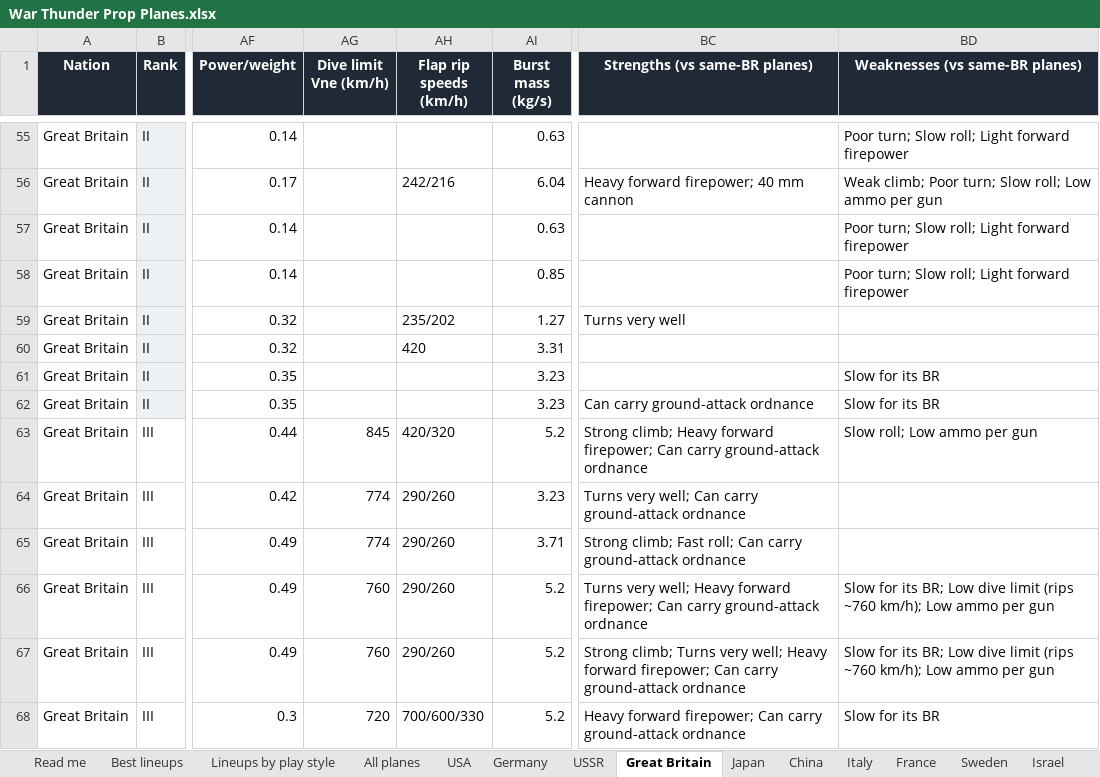
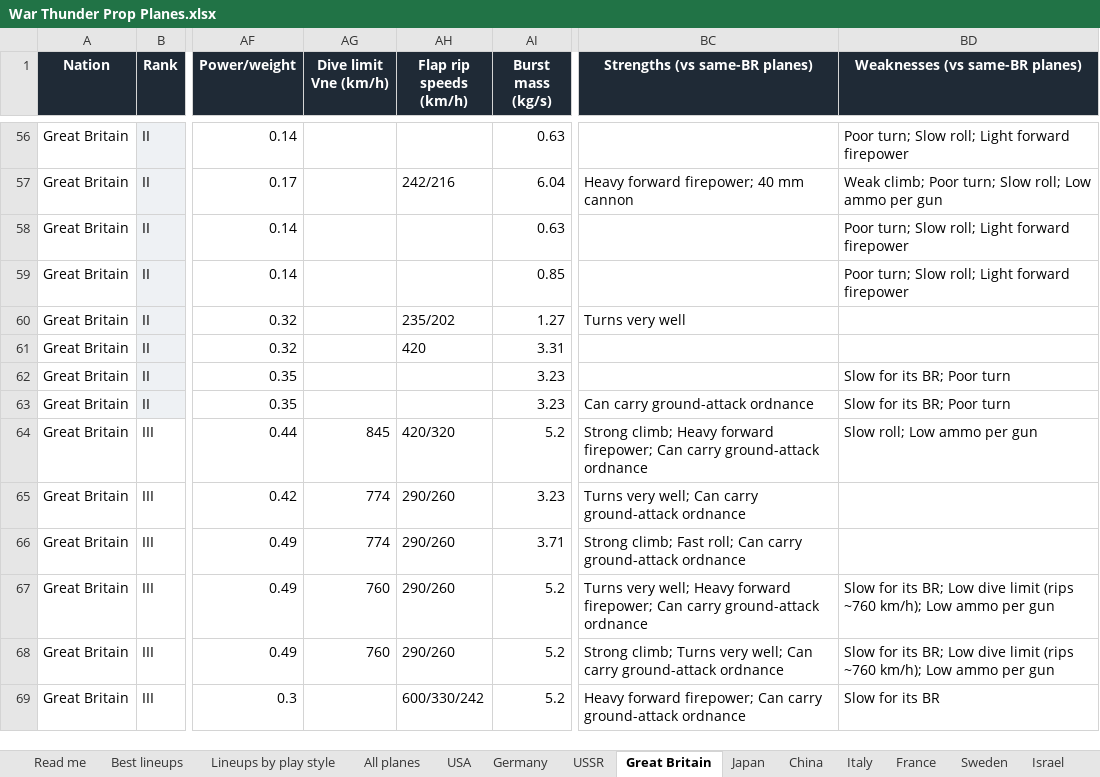
Before and after one commit to allentj14/prop-hangar, an Excel workbook: data/War Thunder Prop Planes.xlsx, sheet Great Britain, drawn as a sheet; only a part is shown, gaps mark what is left out; values as stored, in another font and other column widths than the file's, no borders; addresses are those after the commit; the diff covers the shown part only; the diff names each change by its address in the sheet, - before the commit and + after, or states it on an @@ line.

Commit message:
Plane data for game version 2.60.0.21

```diff
--- a/data/War Thunder Prop Planes.xlsx (sheet Great Britain)
+++ b/data/War Thunder Prop Planes.xlsx (sheet Great Britain)
-BD62:BD63 (Weaknesses (vs same-BR planes)): Slow for its BR
+BD62:BD63 (Weaknesses (vs same-BR planes)): Slow for its BR; Poor turn
-BC68 (Strengths (vs same-BR planes)): …very well; Heavy forward firepower; Can carry…
+BC68 (Strengths (vs same-BR planes)): …very well; Can carry…
-AG69 (Dive limit Vne (km/h)): 720
+AG69 (Dive limit Vne (km/h)): (empty)
-AH69 (Flap rip speeds (km/h)): 700/600/330
+AH69 (Flap rip speeds (km/h)): 600/330/242
```
Also changed, not shown: 1 added row and 38 edited cells elsewhere in this sheet, sheet All planes, sheet Best lineups, sheet USA, sheet Lineups by play style, sheet Japan, sheet USSR, 6 more sheets, 3 other files.
